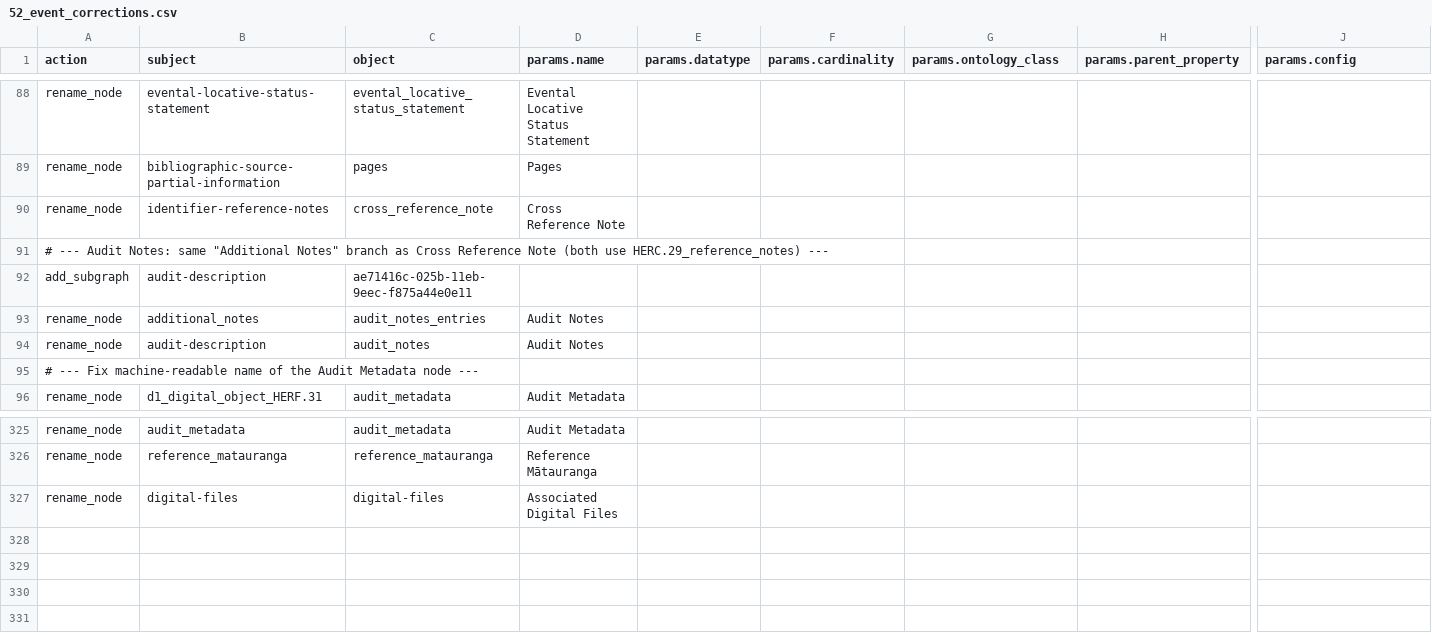
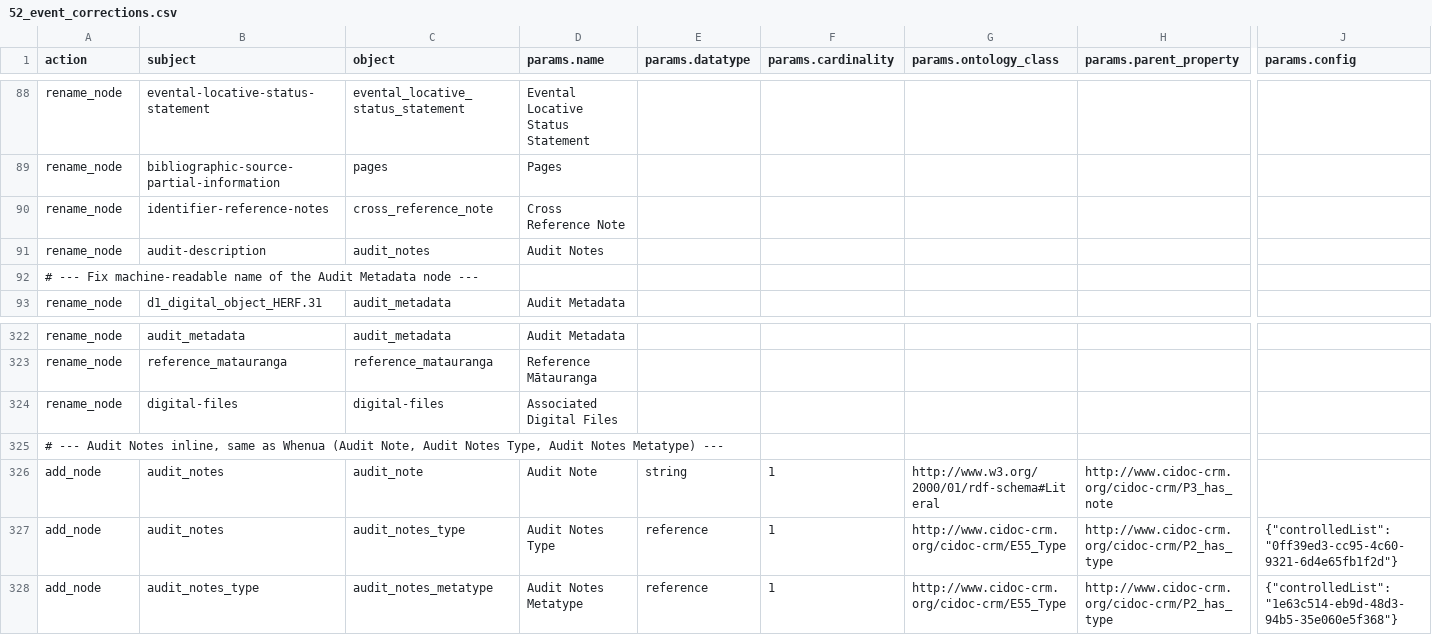
Before and after one commit to flaxandteal/ich, a CSV file: 52_event_corrections.csv, drawn as a sheet; only a part is shown, gaps mark what is left out; removed rows and columns are numbered as before the commit, all else as after; rows hold the shown columns only; the diff names each change by its address in the sheet, - before the commit and + after, or states it on an @@ line.

```diff
--- a/52_event_corrections.csv
+++ b/52_event_corrections.csv
-row 91: # --- Audit Notes: same "Additional Notes" branch as Cross Reference Note (both use HERC.29_reference_notes) ---
-row 92: add_subgraph | audit-description | ae71416c-025b-11eb-9eec-f875a44e0e11
-row 93: rename_node | additional_notes | audit_notes_entries | Audit Notes
+row 325: # --- Audit Notes inline, same as Whenua (Audit Note, Audit Notes Type, Audit Notes Metatype) ---
+row 326: add_node | audit_notes | audit_note | Audit Note | string | 1 | http://www.w3.org/2000/01/rdf-schema#Literal | http://www.cidoc-crm.org/cidoc-crm/P3_has_note
+row 327: add_node | audit_notes | audit_notes_type | Audit Notes Type | reference | 1 | http://www.cidoc-crm.org/cidoc-crm/E55_Type | http://www.cidoc-crm.org/cidoc-crm/P2_has_type | {"controlledList":"0ff39ed3-cc95-4c60-9321-6d4e65fb1f2d"}
+row 328: add_node | audit_notes_type | audit_notes_metatype | Audit Notes Metatype | reference | 1 | http://www.cidoc-crm.org/cidoc-crm/E55_Type | http://www.cidoc-crm.org/cidoc-crm/P2_has_type | {"controlledList":"1e63c514-eb9d-48d3-94b5-35e060e5f368"}
```
Also changed, not shown: 51_matauranga_corrections.csv, 53_Whenua_corrections.csv, 1 other file.
